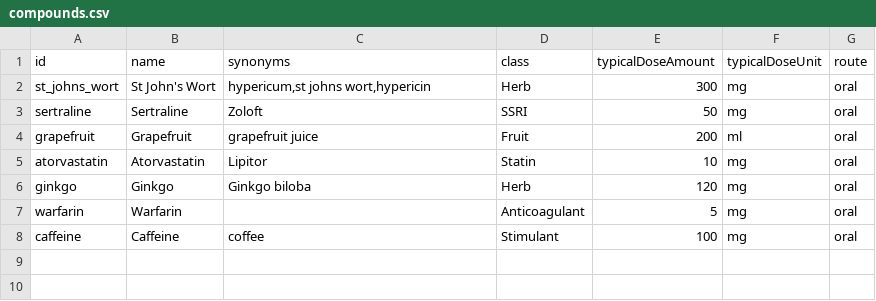
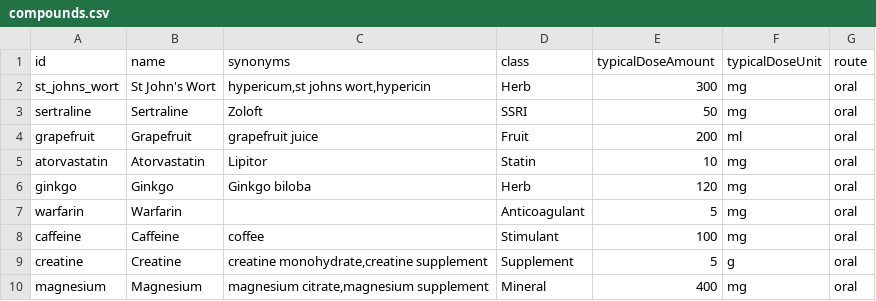
Before and after one commit to KG-97/supptracker, a CSV file: data/compounds.csv, drawn as a sheet.

Commit message:
Add creatine and magnesium compounds and stack test

```diff
--- a/data/compounds.csv
+++ b/data/compounds.csv
@@ -8 +8,3 @@ warfarin,Warfarin,,"Anticoagulant",5,mg,oral
 caffeine,Caffeine,coffee,Stimulant,100,mg,oral
+creatine,Creatine,"creatine monohydrate,creatine supplement","Supplement",5,g,oral
+magnesium,Magnesium,"magnesium citrate,magnesium supplement","Mineral",400,mg,oral
```
Also changed, not shown: 1 other file.
